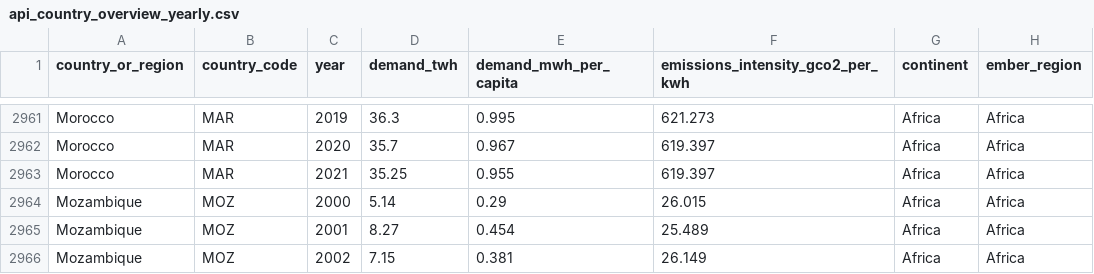
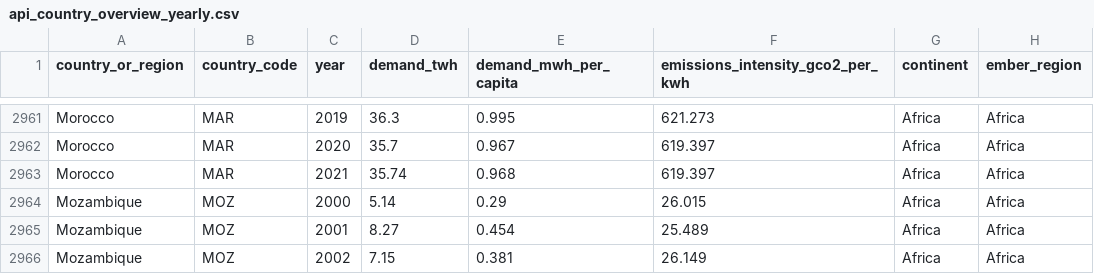
Before and after one commit to ember-climate/ember-data-api, a CSV file: data/api_country_overview_yearly.csv, drawn as a sheet; only a part is shown, gaps mark what is left out; the diff names each change by its address in the sheet, - before the commit and + after, or states it on an @@ line.

```diff
--- a/data/api_country_overview_yearly.csv
+++ b/data/api_country_overview_yearly.csv
-D2963 (demand_twh): 35.25
+D2963 (demand_twh): 35.74
-E2963 (demand_mwh_per_capita): 0.955
+E2963 (demand_mwh_per_capita): 0.968
```
Also changed, not shown: data/api_day_ahead_price.csv, data/api_price_monthly.csv, 4 other files.
